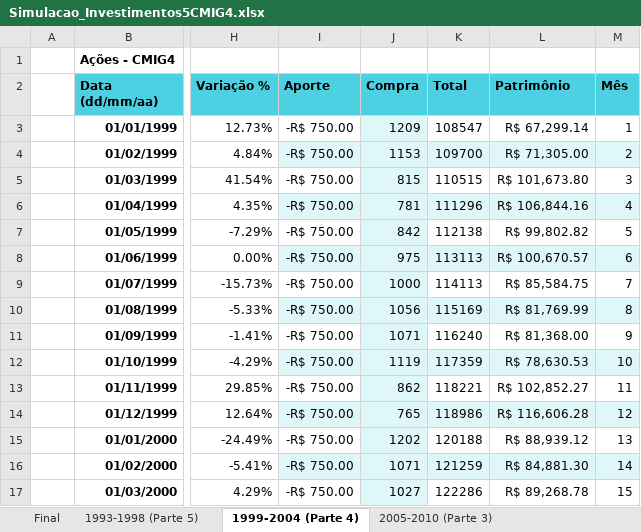
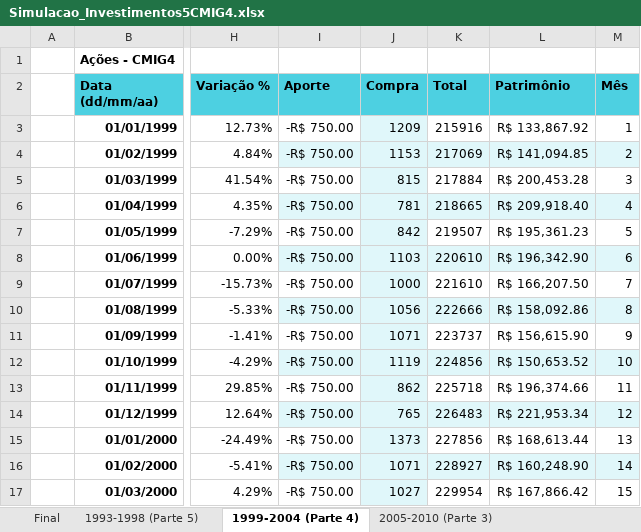
Before and after one commit to BrunoRiibeiro/eng-eco, an Excel workbook: d-4/5a_semana/CMIG4/Simulacao_Investimentos5CMIG4.xlsx, sheet 1999-2004 (Parte 4), drawn as a sheet; only a part is shown, gaps mark what is left out; values as stored, in another font and other column widths than the file's, no borders; charts and pictures and table styles not drawn; the diff covers the shown part only; the diff names each change by its address in the sheet, - before the commit and + after, or states it on an @@ line.

```diff
--- a/d-4/5a_semana/CMIG4/Simulacao_Investimentos5CMIG4.xlsx (sheet 1999-2004 (Parte 4))
+++ b/d-4/5a_semana/CMIG4/Simulacao_Investimentos5CMIG4.xlsx (sheet 1999-2004 (Parte 4))
-K3 (Total): 108547
+K3 (Total): 215916
-L3 (Patrimônio): R$ 67,299.14
+L3 (Patrimônio): R$ 133,867.92
-K4 (Total): 109700
+K4 (Total): 217069
-L4 (Patrimônio): R$ 71,305.00
+L4 (Patrimônio): R$ 141,094.85
-K5 (Total): 110515
+K5 (Total): 217884
-L5 (Patrimônio): R$ 101,673.80
+L5 (Patrimônio): R$ 200,453.28
-K6 (Total): 111296
+K6 (Total): 218665
-L6 (Patrimônio): R$ 106,844.16
+L6 (Patrimônio): R$ 209,918.40
-K7 (Total): 112138
+K7 (Total): 219507
-L7 (Patrimônio): R$ 99,802.82
+L7 (Patrimônio): R$ 195,361.23
-J8 (Compra): 975
+J8 (Compra): 1103
-K8 (Total): 113113
+K8 (Total): 220610
-L8 (Patrimônio): R$ 100,670.57
+L8 (Patrimônio): R$ 196,342.90
-K9 (Total): 114113
+K9 (Total): 221610
-L9 (Patrimônio): R$ 85,584.75
+L9 (Patrimônio): R$ 166,207.50
-K10 (Total): 115169
+K10 (Total): 222666
-L10 (Patrimônio): R$ 81,769.99
+L10 (Patrimônio): R$ 158,092.86
-K11 (Total): 116240
+K11 (Total): 223737
-L11 (Patrimônio): R$ 81,368.00
+L11 (Patrimônio): R$ 156,615.90
-K12 (Total): 117359
+K12 (Total): 224856
-L12 (Patrimônio): R$ 78,630.53
+L12 (Patrimônio): R$ 150,653.52
-K13 (Total): 118221
+K13 (Total): 225718
-L13 (Patrimônio): R$ 102,852.27
+L13 (Patrimônio): R$ 196,374.66
-K14 (Total): 118986
+K14 (Total): 226483
-L14 (Patrimônio): R$ 116,606.28
+L14 (Patrimônio): R$ 221,953.34
-J15 (Compra): 1202
+J15 (Compra): 1373
-K15 (Total): 120188
+K15 (Total): 227856
-L15 (Patrimônio): R$ 88,939.12
+L15 (Patrimônio): R$ 168,613.44
-K16 (Total): 121259
+K16 (Total): 228927
-L16 (Patrimônio): R$ 84,881.30
+L16 (Patrimônio): R$ 160,248.90
-K17 (Total): 122286
+K17 (Total): 229954
-L17 (Patrimônio): R$ 89,268.78
+L17 (Patrimônio): R$ 167,866.42
```
Also changed, not shown: 130 edited cells elsewhere in this sheet, sheet 1993-1998 (Parte 5), sheet 2005-2010 (Parte 3), sheet Final, d-4/4a_semana/CMIG4/Simulacao_Investimentos4CMIG4.xlsx, 2 other files.
